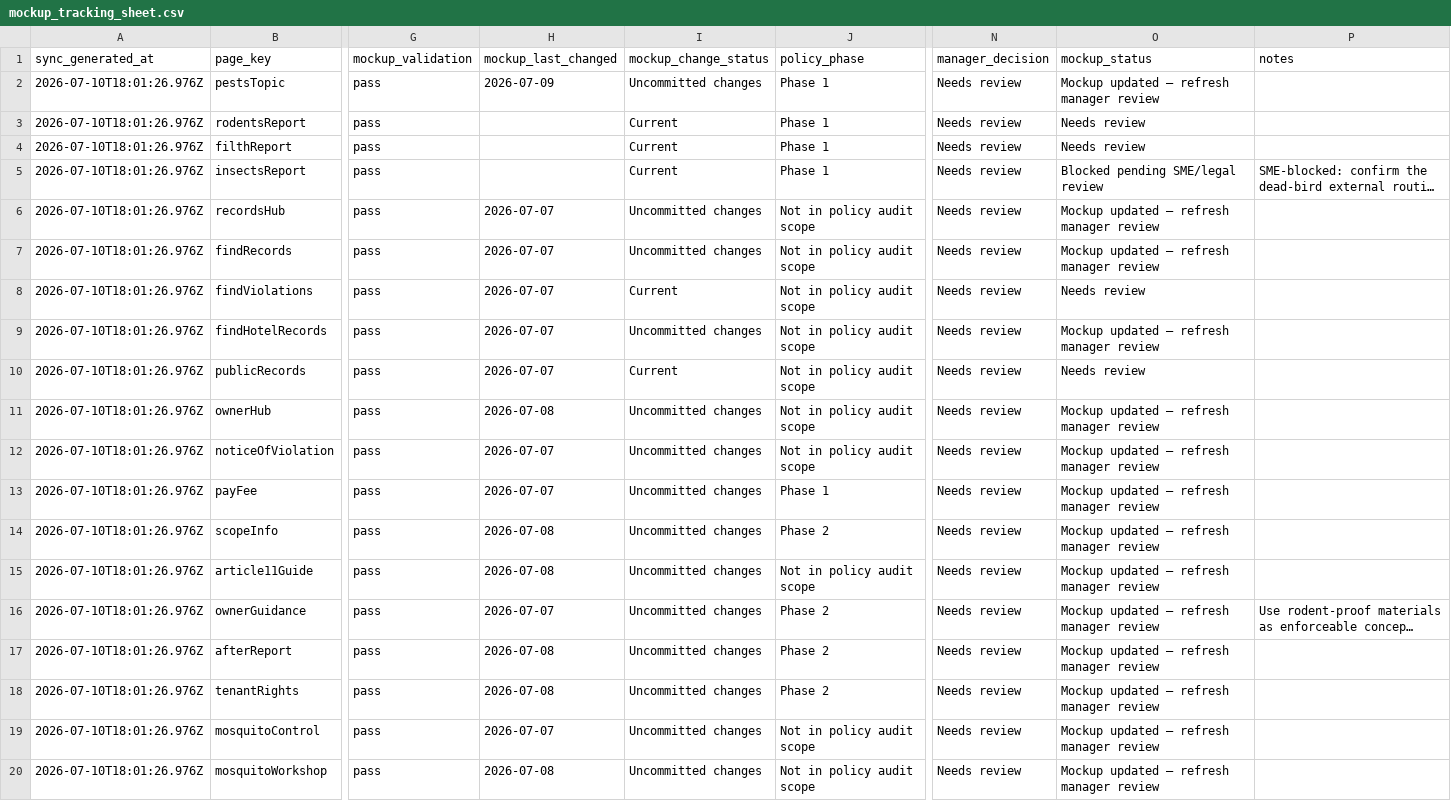
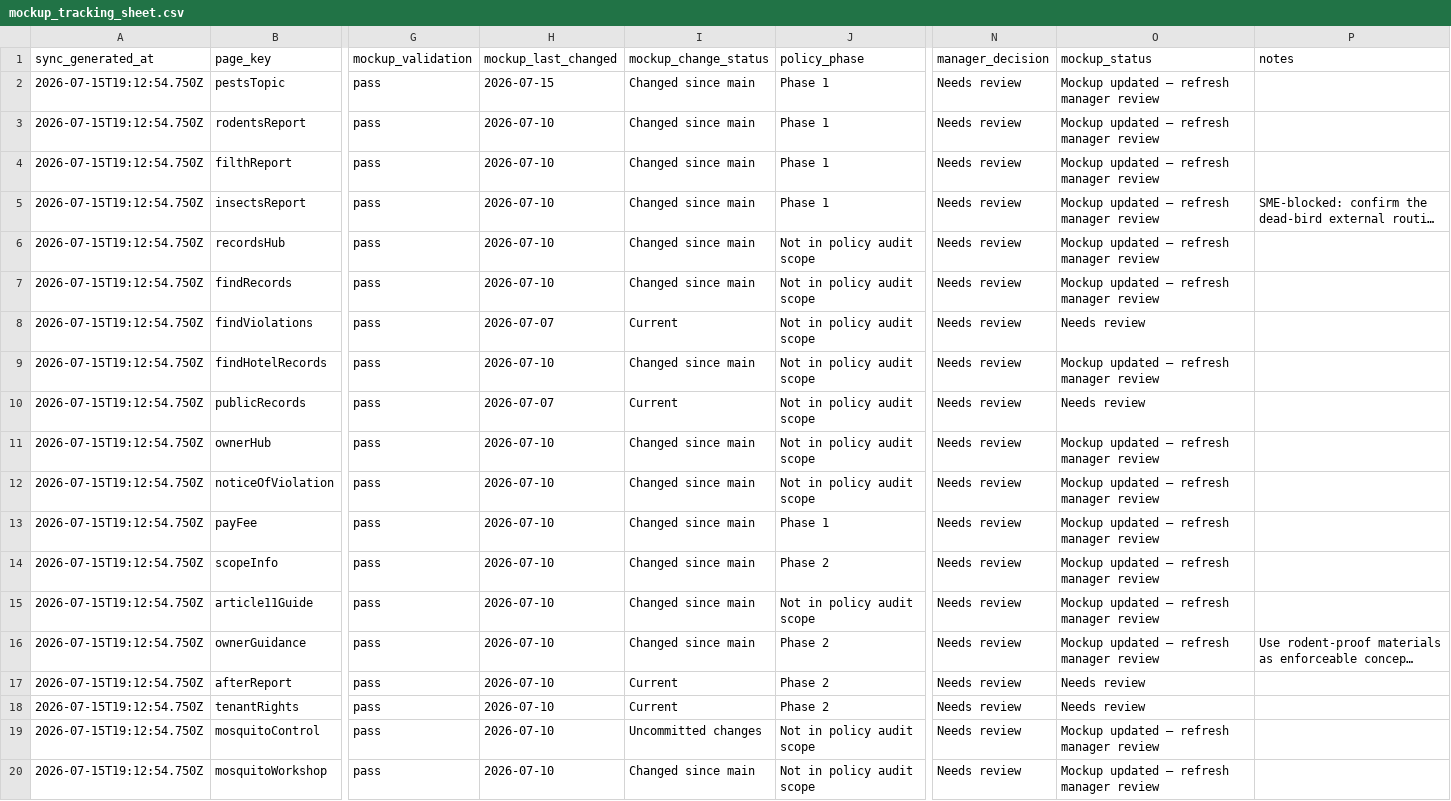
Before and after one commit to ohdaveed/HHVC_manager_review_current_tool_package, a CSV file: review/mockup_tracking_sheet.csv, drawn as a sheet; only a part is shown, gaps mark what is left out; long unchanged cells end in …; the diff names each change by its address in the sheet, - before the commit and + after, or states it on an @@ line.

Commit message:
chore: address remaining PR #60 review nits
- Add !important to .superdesign dark-mode body rule, matching the
  file's own existing convention (CodeRabbit)
- Fix broken markdown list-item indentation/line-splitting in
  docs/wagtail-content-mapping.md and hhvc_chapter_drafts/
  hhvc-manual-chapter-8.md (CodeRabbit/Copilot)
- Correct the mosquito-control-program.js karl note: 2 -> 3
  external-URL cards (CodeRabbit)
- Regenerate review/mockup_tracking_sheet.csv and
  manager_decision_log.csv now that the consolidated pages are
  committed, fixing the stale "Current" change status Codex flagged
- Flag the 3 pestsTopic rows in the policy audit matrix as stale
  (audited against the retired Topic-page copy, not the new Agency
  copy) rather than silently leaving them marked verified

```diff
--- a/review/mockup_tracking_sheet.csv
+++ b/review/mockup_tracking_sheet.csv
-A2:A20 (sync_generated_at): 2026-07-10T18:01:26.976Z
+A2:A20 (sync_generated_at): 2026-07-15T19:12:54.750Z
-H2 (mockup_last_changed): 2026-07-09
+H2 (mockup_last_changed): 2026-07-15
-I2 (mockup_change_status): Uncommitted changes
+I2 (mockup_change_status): Changed since main
-H3:H5 (mockup_last_changed): (empty)
+H3:H5 (mockup_last_changed): 2026-07-10
-I3:I5 (mockup_change_status): Current
+I3:I5 (mockup_change_status): Changed since main
-O3:O4 (mockup_status): Needs review
+O3:O4 (mockup_status): Mockup updated — refresh manager review
-O5 (mockup_status): Blocked pending SME/legal review
+O5 (mockup_status): Mockup updated — refresh manager review
-H6:H7 (mockup_last_changed): 2026-07-07
+H6:H7 (mockup_last_changed): 2026-07-10
-I6:I7 (mockup_change_status): Uncommitted changes
+I6:I7 (mockup_change_status): Changed since main
-H9 (mockup_last_changed): 2026-07-07
+H9 (mockup_last_changed): 2026-07-10
-I9 (mockup_change_status): Uncommitted changes
+I9 (mockup_change_status): Changed since main
-H11 (mockup_last_changed): 2026-07-08
+H11 (mockup_last_changed): 2026-07-10
-I11:I16 (mockup_change_status): Uncommitted changes
+I11:I16 (mockup_change_status): Changed since main
-H12:H13 (mockup_last_changed): 2026-07-07
+H12:H13 (mockup_last_changed): 2026-07-10
-H14:H15 (mockup_last_changed): 2026-07-08
+H14:H15 (mockup_last_changed): 2026-07-10
-H16 (mockup_last_changed): 2026-07-07
+H16 (mockup_last_changed): 2026-07-10
-H17:H18 (mockup_last_changed): 2026-07-08
+H17:H18 (mockup_last_changed): 2026-07-10
-I17:I18 (mockup_change_status): Uncommitted changes
+I17:I18 (mockup_change_status): Current
-O17:O18 (mockup_status): Mockup updated — refresh manager review
+O17:O18 (mockup_status): Needs review
-H19 (mockup_last_changed): 2026-07-07
+H19 (mockup_last_changed): 2026-07-10
-H20 (mockup_last_changed): 2026-07-08
+H20 (mockup_last_changed): 2026-07-10
-I20 (mockup_change_status): Uncommitted changes
+I20 (mockup_change_status): Changed since main
```
Also changed, not shown: review/manager_decision_log.csv, 5 other files.
